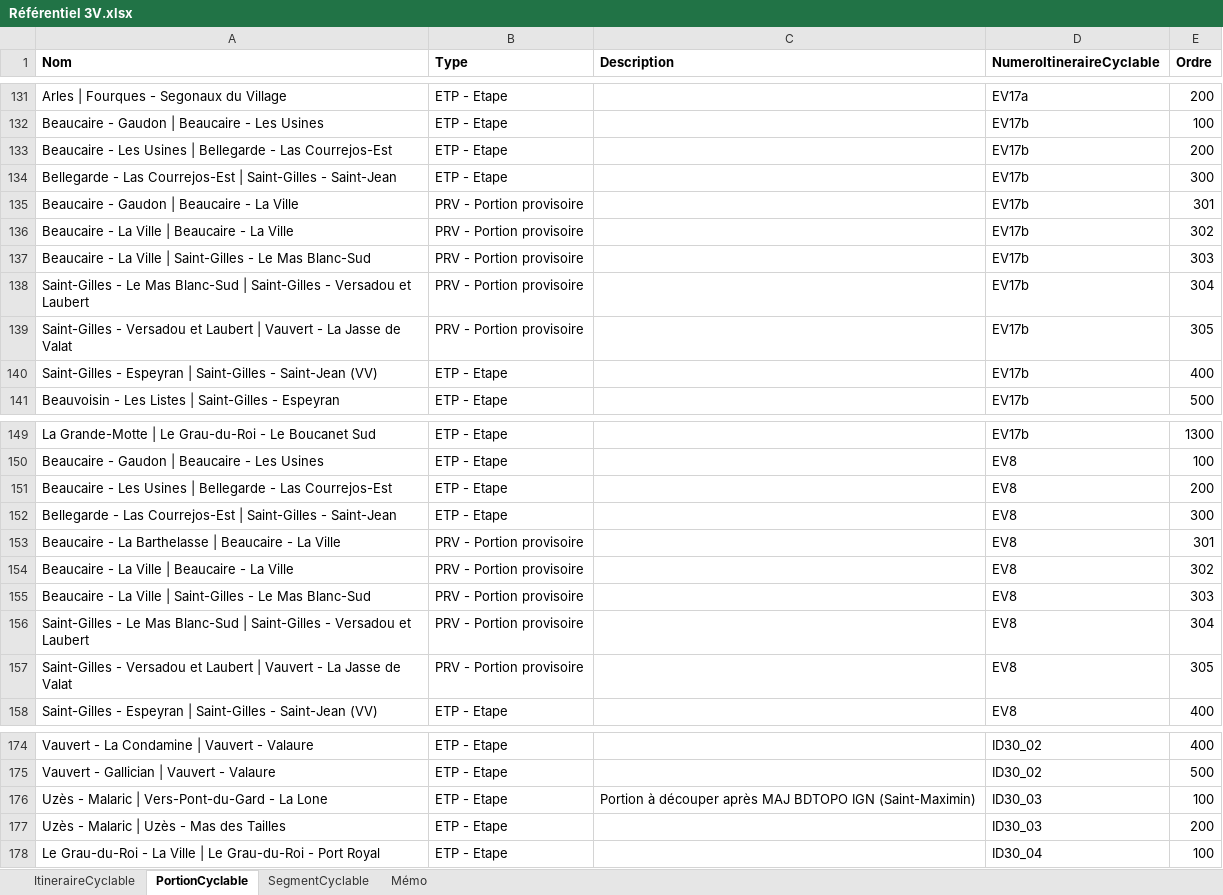
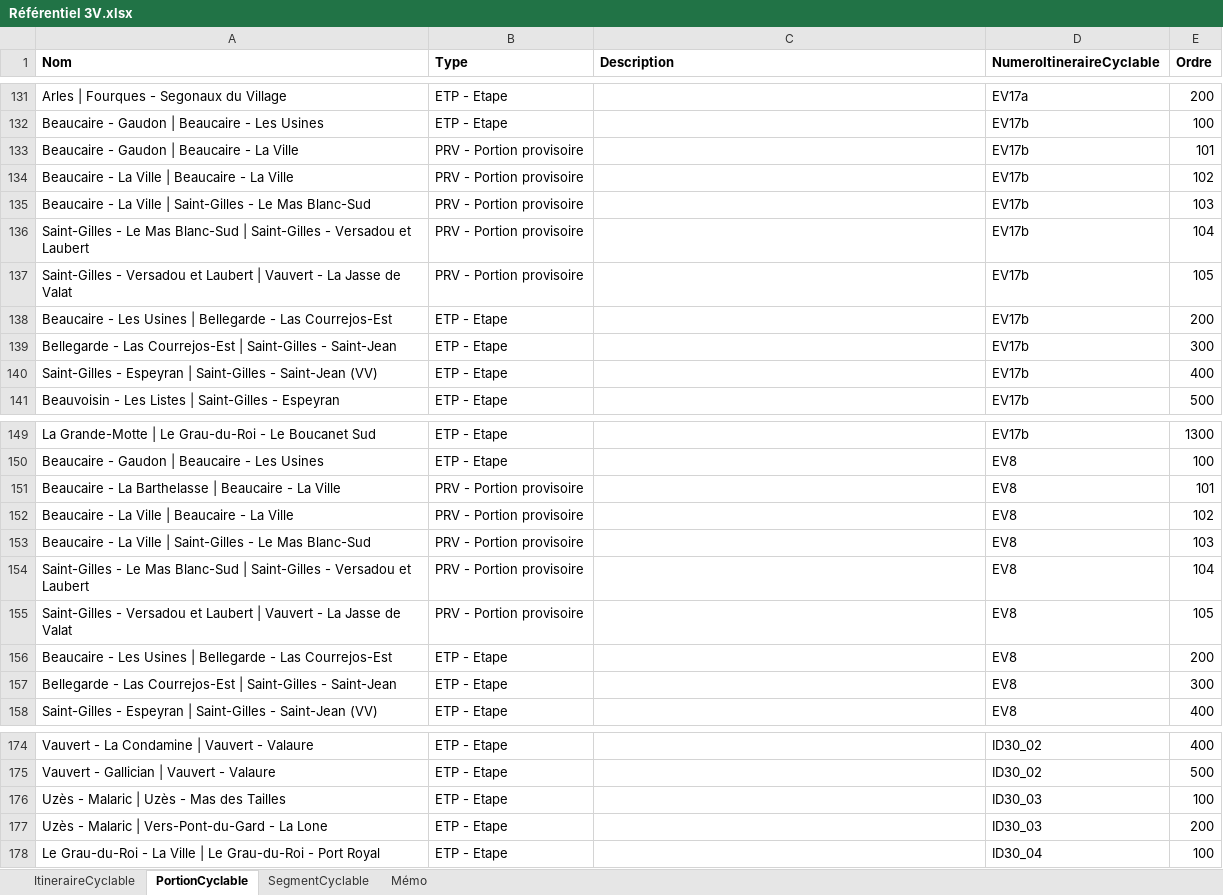
Before and after one commit to CD30-Devil/SI3P0, an Excel workbook: 3V/Données/Référentiel 3V.xlsx, sheet PortionCyclable, drawn as a sheet; only a part is shown, gaps mark what is left out; values as stored, in another font and other column widths than the file's, no borders; removed rows and columns are numbered as before the commit, all else as after; the diff covers the shown part only; the diff names each change by its address in the sheet, - before the commit and + after, or states it on an @@ line.

Commit message:
Alignement 3V BDTOPO 06/2021
Alignement du référentiel 3V sur la BDTOPO IGN de 06/2021 + modifications mineures

```diff
--- a/3V/Données/Référentiel 3V.xlsx (sheet PortionCyclable)
+++ b/3V/Données/Référentiel 3V.xlsx (sheet PortionCyclable)
+row 133: Beaucaire - Gaudon | Beaucaire - La Ville | PRV - Portion provisoire |  | EV17b | 101
+row 134: Beaucaire - La Ville | Beaucaire - La Ville | PRV - Portion provisoire |  | EV17b | 102
+row 135: Beaucaire - La Ville | Saint-Gilles - Le Mas Blanc-Sud | PRV - Portion provisoire |  | EV17b | 103
+row 136: Saint-Gilles - Le Mas Blanc-Sud | Saint-Gilles - Versadou et Laubert | PRV - Portion provisoire |  | EV17b | 104
+row 137: Saint-Gilles - Versadou et Laubert | Vauvert - La Jasse de Valat | PRV - Portion provisoire |  | EV17b | 105
-row 135: Beaucaire - Gaudon | Beaucaire - La Ville | PRV - Portion provisoire |  | EV17b | 301
-row 136: Beaucaire - La Ville | Beaucaire - La Ville | PRV - Portion provisoire |  | EV17b | 302
-row 137: Beaucaire - La Ville | Saint-Gilles - Le Mas Blanc-Sud | PRV - Portion provisoire |  | EV17b | 303
-row 138: Saint-Gilles - Le Mas Blanc-Sud | Saint-Gilles - Versadou et Laubert | PRV - Portion provisoire |  | EV17b | 304
-row 139: Saint-Gilles - Versadou et Laubert | Vauvert - La Jasse de Valat | PRV - Portion provisoire |  | EV17b | 305
+row 151: Beaucaire - La Barthelasse | Beaucaire - La Ville | PRV - Portion provisoire |  | EV8 | 101
+row 152: Beaucaire - La Ville | Beaucaire - La Ville | PRV - Portion provisoire |  | EV8 | 102
+row 153: Beaucaire - La Ville | Saint-Gilles - Le Mas Blanc-Sud | PRV - Portion provisoire |  | EV8 | 103
+row 154: Saint-Gilles - Le Mas Blanc-Sud | Saint-Gilles - Versadou et Laubert | PRV - Portion provisoire |  | EV8 | 104
+row 155: Saint-Gilles - Versadou et Laubert | Vauvert - La Jasse de Valat | PRV - Portion provisoire |  | EV8 | 105
-row 153: Beaucaire - La Barthelasse | Beaucaire - La Ville | PRV - Portion provisoire |  | EV8 | 301
-row 154: Beaucaire - La Ville | Beaucaire - La Ville | PRV - Portion provisoire |  | EV8 | 302
-row 155: Beaucaire - La Ville | Saint-Gilles - Le Mas Blanc-Sud | PRV - Portion provisoire |  | EV8 | 303
-row 156: Saint-Gilles - Le Mas Blanc-Sud | Saint-Gilles - Versadou et Laubert | PRV - Portion provisoire |  | EV8 | 304
-row 157: Saint-Gilles - Versadou et Laubert | Vauvert - La Jasse de Valat | PRV - Portion provisoire |  | EV8 | 305
-A176 (Nom): Uzès - Malaric | Vers-Pont-du-Gard - La Lone
+A176 (Nom): Uzès - Malaric | Uzès - Mas des Tailles
-C176 (Description): Portion à découper après MAJ BDTOPO IGN (Saint-Maximin)
+C176 (Description): (empty)
-A177 (Nom): Uzès - Malaric | Uzès - Mas des Tailles
+A177 (Nom): Uzès - Malaric | Vers-Pont-du-Gard - La Lone
```
Also changed, not shown: 5 added rows, 6 removed rows and 20 edited cells elsewhere in this sheet, sheet SegmentCyclable, sheet Mémo, 6 other files.
